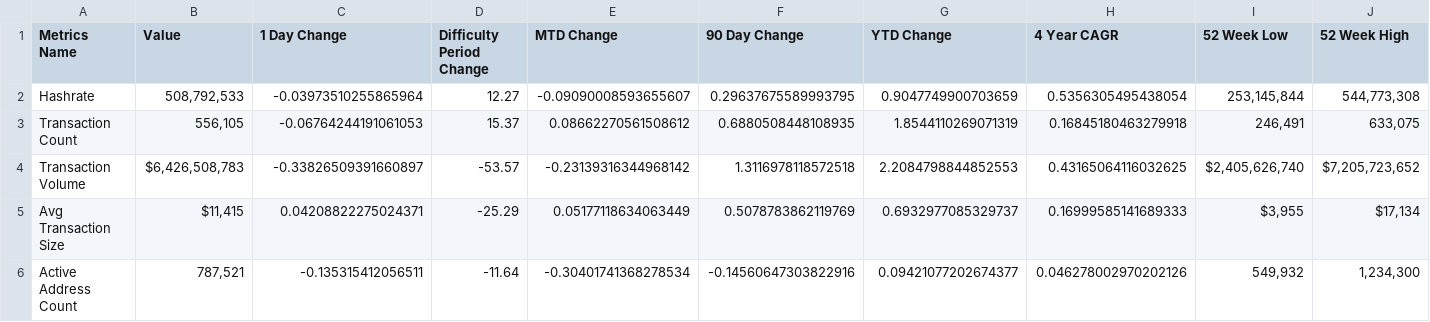
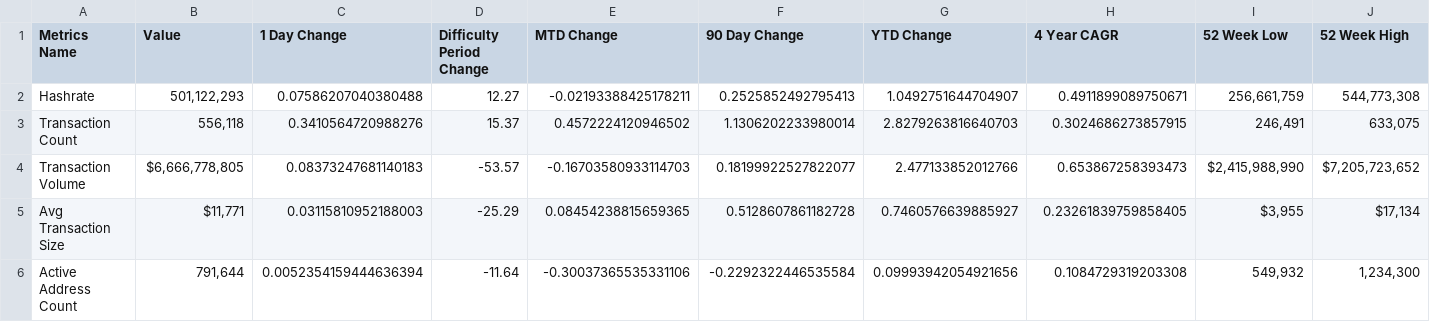
Before and after one commit to SecretSatoshis/Bitcoin-Difficulty-Report, a CSV file: fundamentals_table.csv, drawn as a sheet; only a part is shown; the diff covers the shown part only.

```diff
--- a/fundamentals_table.csv
+++ b/fundamentals_table.csv
@@ -1,6 +1,6 @@
 Metrics Name,Value,1 Day Change,Difficulty Period Change,MTD Change,90 Day Change,YTD Change,4 Year CAGR,52 Week Low,52 Week High
-Hashrate,"508,792,533",-0.03973510255865964,12.27,-0.09090008593655607,0.29637675589993795,0.9047749900703659,0.5356305495438054,"253,145,844","544,773,308"
-Transaction Count,"556,105",-0.06764244191061053,15.37,0.08662270561508612,0.6880508448108935,1.8544110269071319,0.16845180463279918,"246,491","633,075"
-Transaction Volume,"$6,426,508,783",-0.33826509391660897,-53.57,-0.23139316344968142,1.3116978118572518,2.2084798844852553,0.43165064116032625,"$2,405,626,740","$7,205,723,652"
-Avg Transaction Size,"$11,415",0.04208822275024371,-25.29,0.05177118634063449,0.5078783862119769,0.6932977085329737,0.16999585141689333,"$3,955","$17,134"
-Active Address Count,"787,521",-0.135315412056511,-11.64,-0.30401741368278534,-0.14560647303822916,0.09421077202674377,0.046278002970202126,"549,932","1,234,300"
+Hashrate,"501,122,293",0.07586207040380488,12.27,-0.02193388425178211,0.2525852492795413,1.0492751644704907,0.4911899089750671,"256,661,759","544,773,308"
+Transaction Count,"556,118",0.3410564720988276,15.37,0.4572224120946502,1.1306202233980014,2.8279263816640703,0.3024686273857915,"246,491","633,075"
+Transaction Volume,"$6,666,778,805",0.08373247681140183,-53.57,-0.16703580933114703,0.18199922527822077,2.477133852012766,0.653867258393473,"$2,415,988,990","$7,205,723,652"
+Avg Transaction Size,"$11,771",0.03115810952188003,-25.29,0.08454238815659365,0.5128607861182728,0.7460576639885927,0.23261839759858405,"$3,955","$17,134"
+Active Address Count,"791,644",0.0052354159444636394,-11.64,-0.30037365535331106,-0.2292322446535584,0.09993942054921656,0.1084729319203308,"549,932","1,234,300"
```
Also changed, not shown: 30 edited cells elsewhere in this file, difficulty_table.csv, performance_table.csv, 2 other files.
